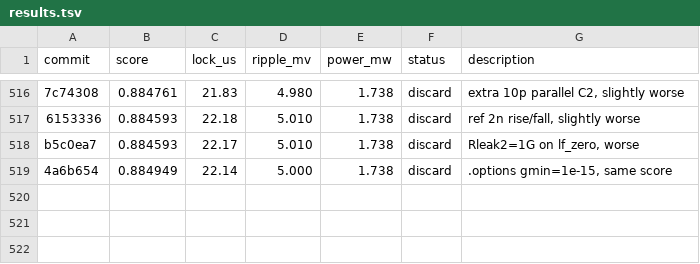
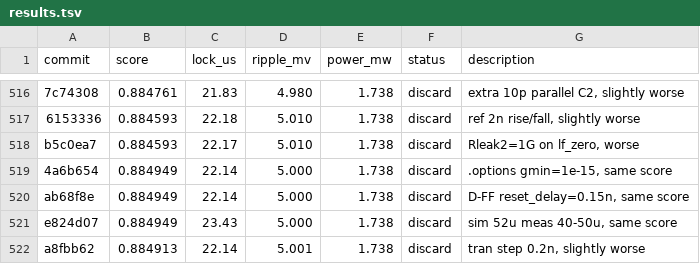
Before and after one commit to edonD/pll-challenge, a TSV file: results.tsv, drawn as a sheet; only a part is shown, gaps mark what is left out.

Commit message:
results: log experiments #519-521

```diff
--- a/results.tsv
+++ b/results.tsv
@@ -519 +519,4 @@ b5c0ea7	0.884593	22.17	5.010	1.738	discard	Rleak2=1G on lf_zero, worse
 4a6b654	0.884949	22.14	5.000	1.738	discard	.options gmin=1e-15, same score
+ab68f8e	0.884949	22.14	5.000	1.738	discard	D-FF reset_delay=0.15n, same score
+e824d07	0.884949	23.43	5.000	1.738	discard	sim 52u meas 40-50u, same score
+a8fbb62	0.884913	22.14	5.001	1.738	discard	tran step 0.2n, slightly worse
```
Also changed, not shown: 1 other file.
